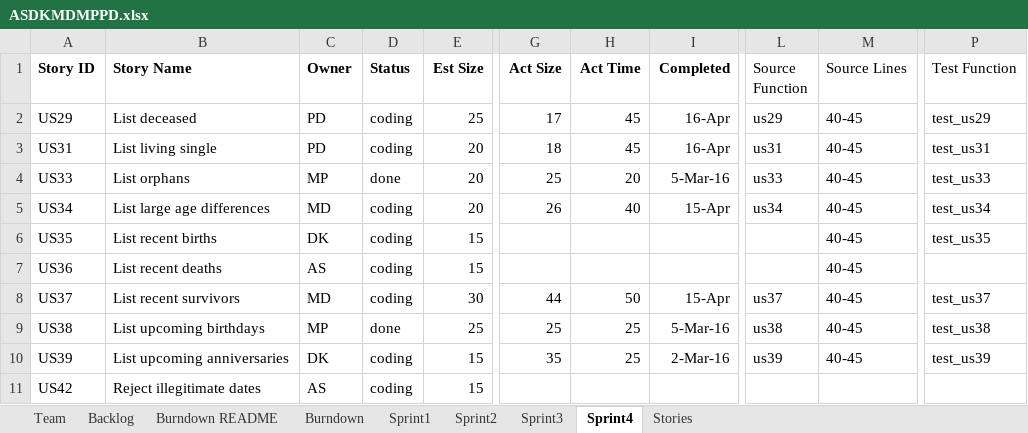
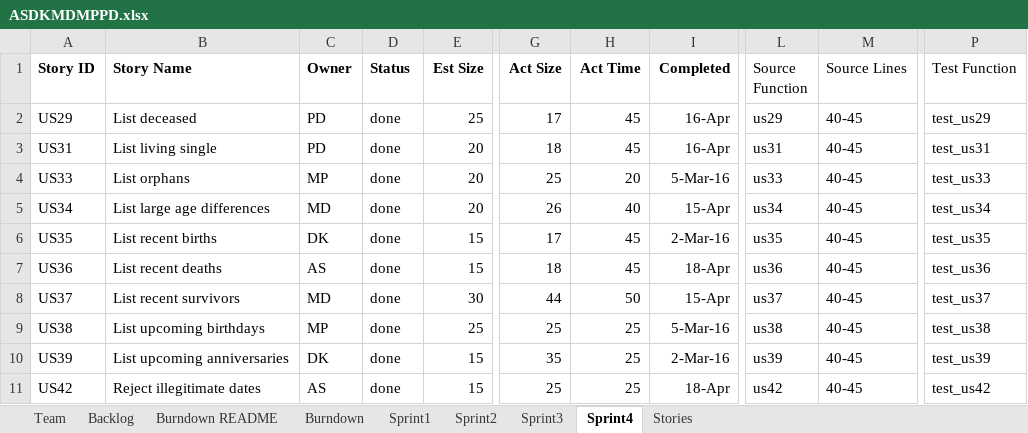
Before and after one commit to MKP21/Gedcom-Parser-CS555, an Excel workbook: ASDKMDMPPD.xlsx, sheet Sprint4, drawn as a sheet; only a part is shown, gaps mark what is left out; values as stored, in another font and other column widths than the file's, no borders; the diff names each change by its address in the sheet, - before the commit and + after, or states it on an @@ line.

Commit message:
updated team report

```diff
--- a/ASDKMDMPPD.xlsx (sheet Sprint4)
+++ b/ASDKMDMPPD.xlsx (sheet Sprint4)
-D2:D3 (Status): coding
+D2:D3 (Status): done
-D5:D8 (Status): coding
+D5:D8 (Status): done
-G6 (Act Size): (empty)
+G6 (Act Size): 17
-H6:H7 (Act Time): (empty)
+H6:H7 (Act Time): 45
-I6 (Completed): (empty)
+I6 (Completed): 2-Mar-16
-L6 (Source Function): (empty)
+L6 (Source Function): us35
-G7 (Act Size): (empty)
+G7 (Act Size): 18
-I7 (Completed): (empty)
+I7 (Completed): 18-Apr
-L7 (Source Function): (empty)
+L7 (Source Function): us36
-P7 (Test Function): (empty)
+P7 (Test Function): test_us36
-D10:D11 (Status): coding
+D10:D11 (Status): done
-G11 (Act Size): (empty)
+G11 (Act Size): 25
-H11 (Act Time): (empty)
+H11 (Act Time): 25
-I11 (Completed): (empty)
+I11 (Completed): 18-Apr
-L11 (Source Function): (empty)
+L11 (Source Function): us42
-M11 (Source Lines): (empty)
+M11 (Source Lines): 40-45
-P11 (Test Function): (empty)
+P11 (Test Function): test_us42
```
